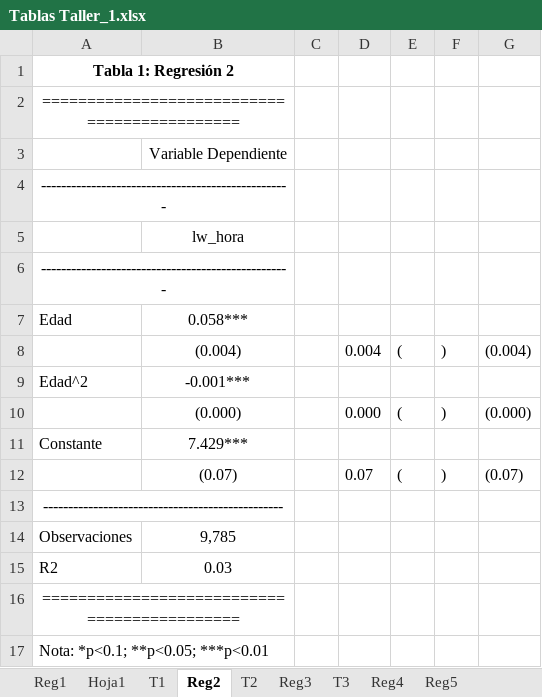
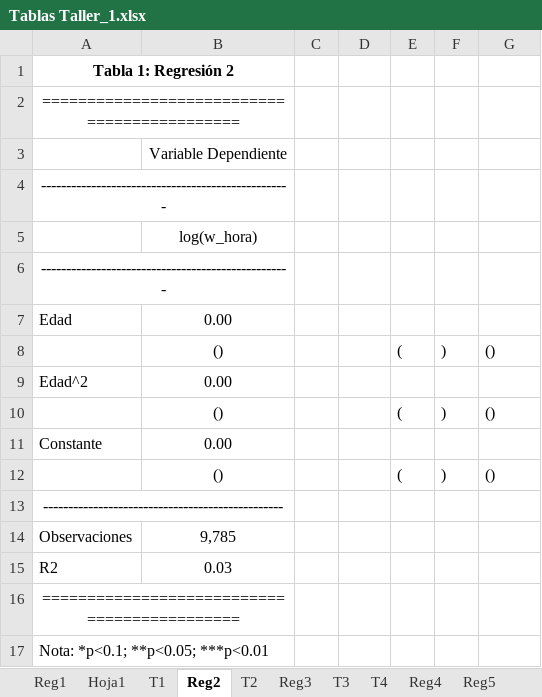
Before and after one commit to chernan77/Taller_1, an Excel workbook: Tablas Taller_1.xlsx, sheet Reg2, drawn as a sheet; values as stored, in another font and other column widths than the file's, no borders; removed rows and columns are numbered as before the commit, all else as after; the diff names each change by its address in the sheet, - before the commit and + after, or states it on an @@ line.

```diff
--- a/Tablas Taller_1.xlsx (sheet Reg2)
+++ b/Tablas Taller_1.xlsx (sheet Reg2)
+sheet tab: T4
-B5: lw_hora
+B5: log(w_hora)
-B7: 0.058***
+B7: 0.00
-row 8:  | (0.004) |  | 0.004 | ( | ) | (0.004)
+row 8:  | () |  |  | ( | ) | ()
-B9: -0.001***
+B9: 0.00
-row 10:  | (0.000) |  | 0.000 | ( | ) | (0.000)
+row 10:  | () |  |  | ( | ) | ()
-B11: 7.429***
+B11: 0.00
-row 12:  | (0.07) |  | 0.07 | ( | ) | (0.07)
+row 12:  | () |  |  | ( | ) | ()
```
Also changed, not shown: sheet Reg_Comparativa, sheet Reg4, sheet Reg3, sheet Reg5, sheet T3, sheet Tablas Stat, 2 more sheets, formulas that keep their value, Mod2_stargazer.xlsx, Mod3_stargazer.xlsx, 17 other files.
